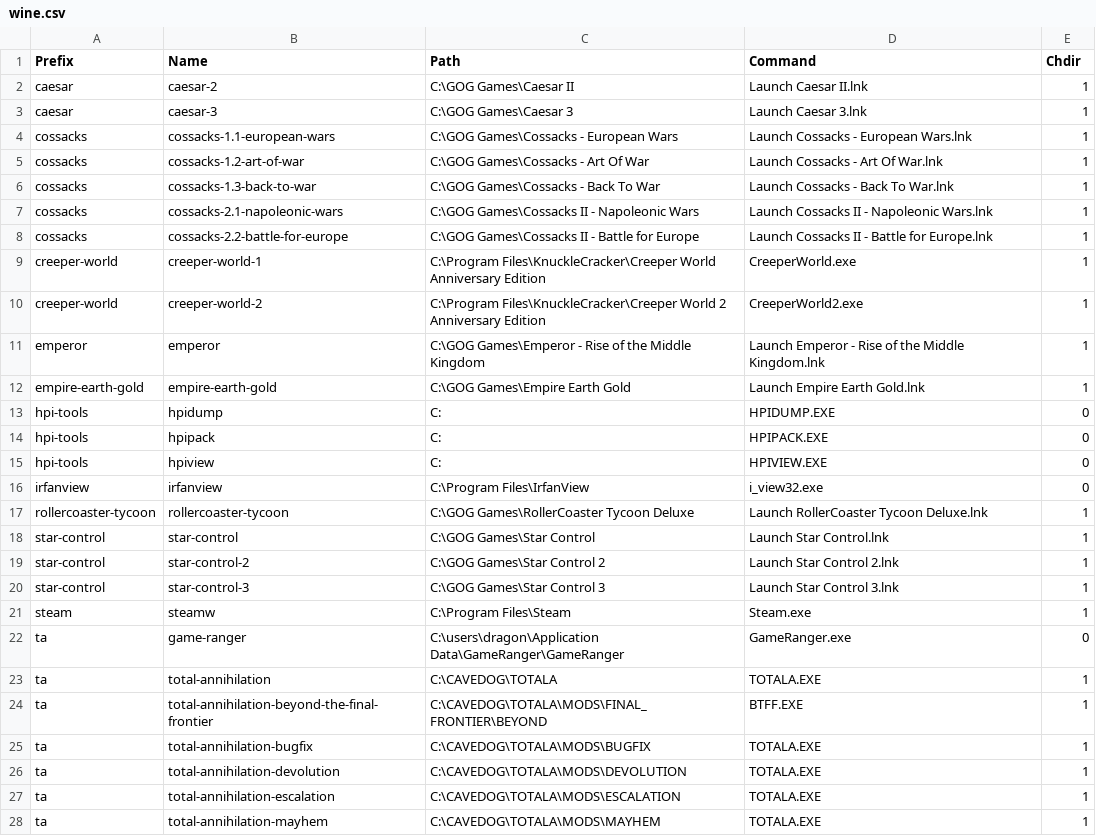
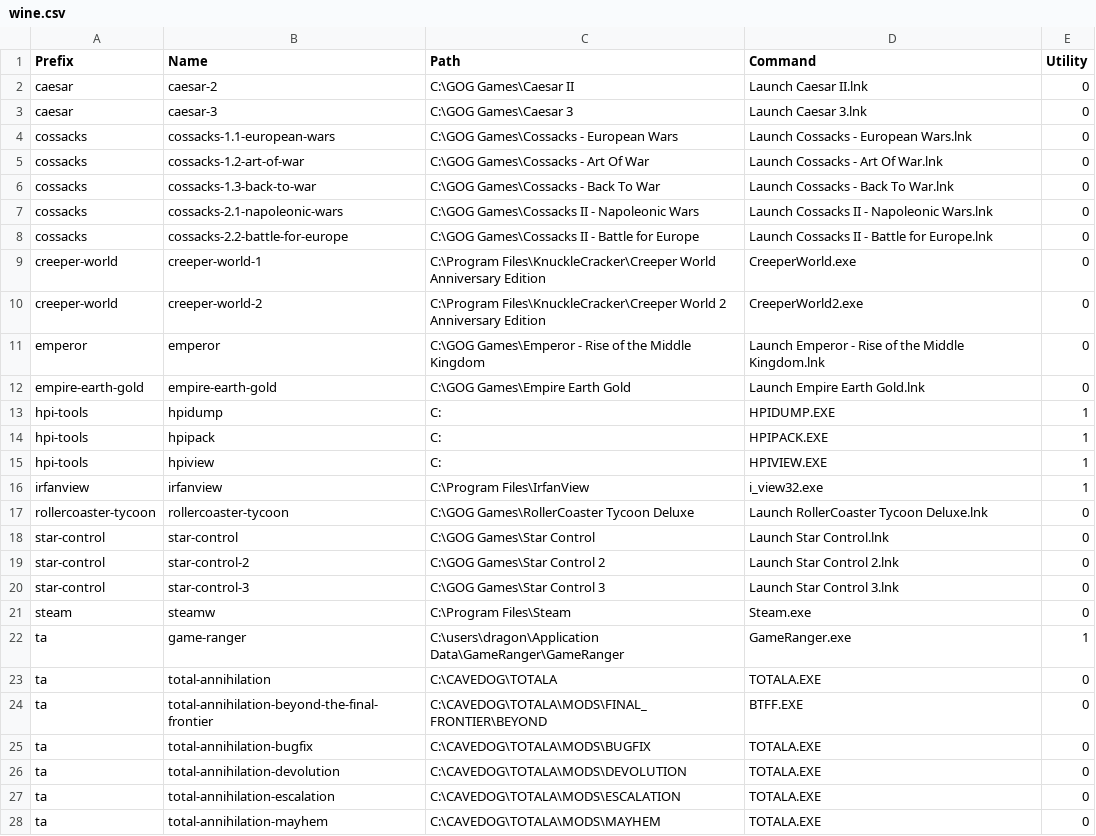
Before and after one commit to dragonmaus/_pad, a CSV file: etc/wine.csv, drawn as a sheet; only a part is shown; the diff covers the shown part only.

Commit message:
Make wine wrapper generator more logical

```diff
--- a/etc/wine.csv
+++ b/etc/wine.csv
@@ -1,28 +1,28 @@
-Prefix,Name,Path,Command,Chdir
-caesar,caesar-2,C:\GOG Games\Caesar II,Launch Caesar II.lnk,1
-caesar,caesar-3,C:\GOG Games\Caesar 3,Launch Caesar 3.lnk,1
-cossacks,cossacks-1.1-european-wars,C:\GOG Games\Cossacks - European Wars,Launch Cossacks - European Wars.lnk,1
-cossacks,cossacks-1.2-art-of-war,C:\GOG Games\Cossacks - Art Of War,Launch Cossacks - Art Of War.lnk,1
-cossacks,cossacks-1.3-back-to-war,C:\GOG Games\Cossacks - Back To War,Launch Cossacks - Back To War.lnk,1
-cossacks,cossacks-2.1-napoleonic-wars,C:\GOG Games\Cossacks II - Napoleonic Wars,Launch Cossacks II - Napoleonic Wars.lnk,1
-cossacks,cossacks-2.2-battle-for-europe,C:\GOG Games\Cossacks II - Battle for Europe,Launch Cossacks II - Battle for Europe.lnk,1
-creeper-world,creeper-world-1,C:\Program Files\KnuckleCracker\Creeper World Anniversary Edition,CreeperWorld.exe,1
-creeper-world,creeper-world-2,C:\Program Files\KnuckleCracker\Creeper World 2 Anniversary Edition,CreeperWorld2.exe,1
-emperor,emperor,C:\GOG Games\Emperor - Rise of the Middle Kingdom,Launch Emperor - Rise of the Middle Kingdom.lnk,1
-empire-earth-gold,empire-earth-gold,C:\GOG Games\Empire Earth Gold,Launch Empire Earth Gold.lnk,1
-hpi-tools,hpidump,C:,HPIDUMP.EXE,0
-hpi-tools,hpipack,C:,HPIPACK.EXE,0
-hpi-tools,hpiview,C:,HPIVIEW.EXE,0
-irfanview,irfanview,C:\Program Files\IrfanView,i_view32.exe,0
-rollercoaster-tycoon,rollercoaster-tycoon,C:\GOG Games\RollerCoaster Tycoon Deluxe,Launch RollerCoaster Tycoon Deluxe.lnk,1
-star-control,star-control,C:\GOG Games\Star Control,Launch Star Control.lnk,1
-star-control,star-control-2,C:\GOG Games\Star Control 2,Launch Star Control 2.lnk,1
-star-control,star-control-3,C:\GOG Games\Star Control 3,Launch Star Control 3.lnk,1
-steam,steamw,C:\Program Files\Steam,Steam.exe,1
-ta,game-ranger,C:\users\dragon\Application Data\GameRanger\GameRanger,GameRanger.exe,0
-ta,total-annihilation,C:\CAVEDOG\TOTALA,TOTALA.EXE,1
-ta,total-annihilation-beyond-the-final-frontier,C:\CAVEDOG\TOTALA\MODS\FINAL_FRONTIER\BEYOND,BTFF.EXE,1
-ta,total-annihilation-bugfix,C:\CAVEDOG\TOTALA\MODS\BUGFIX,TOTALA.EXE,1
-ta,total-annihilation-devolution,C:\CAVEDOG\TOTALA\MODS\DEVOLUTION,TOTALA.EXE,1
-ta,total-annihilation-escalation,C:\CAVEDOG\TOTALA\MODS\ESCALATION,TOTALA.EXE,1
-ta,total-annihilation-mayhem,C:\CAVEDOG\TOTALA\MODS\MAYHEM,TOTALA.EXE,1
+Prefix,Name,Path,Command,Utility
+caesar,caesar-2,C:\GOG Games\Caesar II,Launch Caesar II.lnk,0
+caesar,caesar-3,C:\GOG Games\Caesar 3,Launch Caesar 3.lnk,0
+cossacks,cossacks-1.1-european-wars,C:\GOG Games\Cossacks - European Wars,Launch Cossacks - European Wars.lnk,0
+cossacks,cossacks-1.2-art-of-war,C:\GOG Games\Cossacks - Art Of War,Launch Cossacks - Art Of War.lnk,0
+cossacks,cossacks-1.3-back-to-war,C:\GOG Games\Cossacks - Back To War,Launch Cossacks - Back To War.lnk,0
+cossacks,cossacks-2.1-napoleonic-wars,C:\GOG Games\Cossacks II - Napoleonic Wars,Launch Cossacks II - Napoleonic Wars.lnk,0
+cossacks,cossacks-2.2-battle-for-europe,C:\GOG Games\Cossacks II - Battle for Europe,Launch Cossacks II - Battle for Europe.lnk,0
+creeper-world,creeper-world-1,C:\Program Files\KnuckleCracker\Creeper World Anniversary Edition,CreeperWorld.exe,0
+creeper-world,creeper-world-2,C:\Program Files\KnuckleCracker\Creeper World 2 Anniversary Edition,CreeperWorld2.exe,0
+emperor,emperor,C:\GOG Games\Emperor - Rise of the Middle Kingdom,Launch Emperor - Rise of the Middle Kingdom.lnk,0
+empire-earth-gold,empire-earth-gold,C:\GOG Games\Empire Earth Gold,Launch Empire Earth Gold.lnk,0
+hpi-tools,hpidump,C:,HPIDUMP.EXE,1
+hpi-tools,hpipack,C:,HPIPACK.EXE,1
+hpi-tools,hpiview,C:,HPIVIEW.EXE,1
+irfanview,irfanview,C:\Program Files\IrfanView,i_view32.exe,1
+rollercoaster-tycoon,rollercoaster-tycoon,C:\GOG Games\RollerCoaster Tycoon Deluxe,Launch RollerCoaster Tycoon Deluxe.lnk,0
+star-control,star-control,C:\GOG Games\Star Control,Launch Star Control.lnk,0
+star-control,star-control-2,C:\GOG Games\Star Control 2,Launch Star Control 2.lnk,0
+star-control,star-control-3,C:\GOG Games\Star Control 3,Launch Star Control 3.lnk,0
+steam,steamw,C:\Program Files\Steam,Steam.exe,0
+ta,game-ranger,C:\users\dragon\Application Data\GameRanger\GameRanger,GameRanger.exe,1
+ta,total-annihilation,C:\CAVEDOG\TOTALA,TOTALA.EXE,0
+ta,total-annihilation-beyond-the-final-frontier,C:\CAVEDOG\TOTALA\MODS\FINAL_FRONTIER\BEYOND,BTFF.EXE,0
+ta,total-annihilation-bugfix,C:\CAVEDOG\TOTALA\MODS\BUGFIX,TOTALA.EXE,0
+ta,total-annihilation-devolution,C:\CAVEDOG\TOTALA\MODS\DEVOLUTION,TOTALA.EXE,0
+ta,total-annihilation-escalation,C:\CAVEDOG\TOTALA\MODS\ESCALATION,TOTALA.EXE,0
+ta,total-annihilation-mayhem,C:\CAVEDOG\TOTALA\MODS\MAYHEM,TOTALA.EXE,0
```
Also changed, not shown: 5 edited cells elsewhere in this file, 1 other file.
